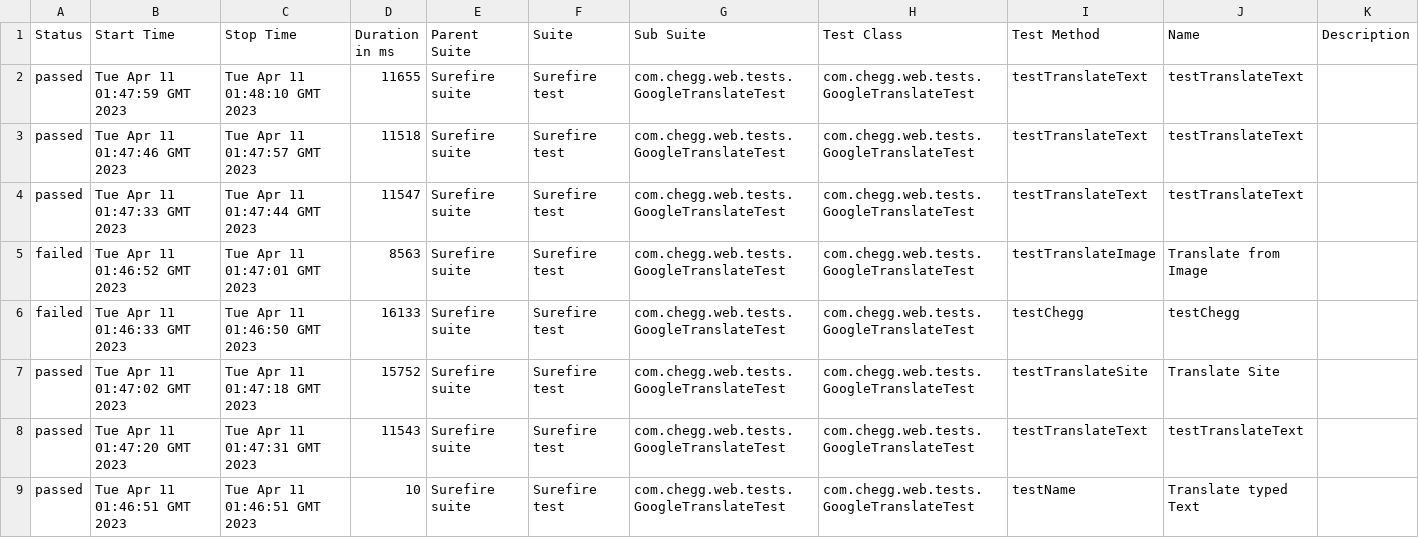
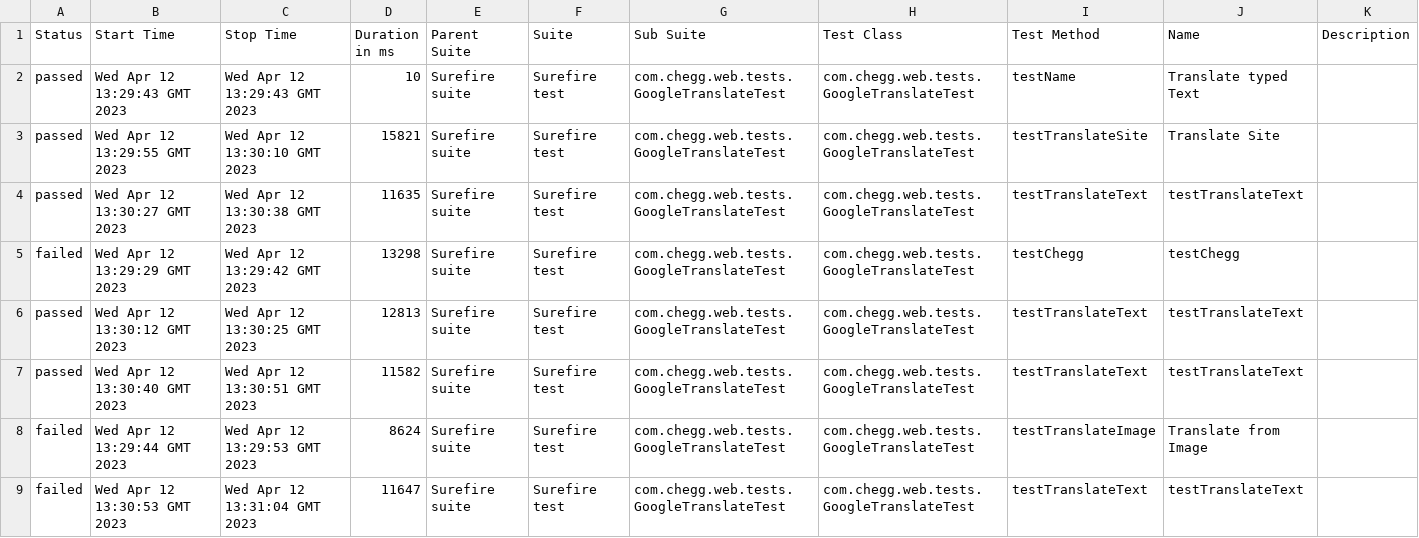
Before and after one commit to palchisky-alex/CheggMaven, a CSV file: 35/data/suites.csv, drawn as a sheet.

```diff
--- a/35/data/suites.csv
+++ b/35/data/suites.csv
@@ -1,9 +1,9 @@
 "Status","Start Time","Stop Time","Duration in ms","Parent Suite","Suite","Sub Suite","Test Class","Test Method","Name","Description"
-"passed","Tue Apr 11 01:47:59 GMT 2023","Tue Apr 11 01:48:10 GMT 2023","11655","Surefire suite","Surefire test","com.chegg.web.tests.GoogleTranslateTest","com.chegg.web.tests.GoogleTranslateTest","testTranslateText","testTranslateText",""
-"passed","Tue Apr 11 01:47:46 GMT 2023","Tue Apr 11 01:47:57 GMT 2023","11518","Surefire suite","Surefire test","com.chegg.web.tests.GoogleTranslateTest","com.chegg.web.tests.GoogleTranslateTest","testTranslateText","testTranslateText",""
-"passed","Tue Apr 11 01:47:33 GMT 2023","Tue Apr 11 01:47:44 GMT 2023","11547","Surefire suite","Surefire test","com.chegg.web.tests.GoogleTranslateTest","com.chegg.web.tests.GoogleTranslateTest","testTranslateText","testTranslateText",""
-"failed","Tue Apr 11 01:46:52 GMT 2023","Tue Apr 11 01:47:01 GMT 2023","8563","Surefire suite","Surefire test","com.chegg.web.tests.GoogleTranslateTest","com.chegg.web.tests.GoogleTranslateTest","testTranslateImage","Translate from Image",""
-"failed","Tue Apr 11 01:46:33 GMT 2023","Tue Apr 11 01:46:50 GMT 2023","16133","Surefire suite","Surefire test","com.chegg.web.tests.GoogleTranslateTest","com.chegg.web.tests.GoogleTranslateTest","testChegg","testChegg",""
-"passed","Tue Apr 11 01:47:02 GMT 2023","Tue Apr 11 01:47:18 GMT 2023","15752","Surefire suite","Surefire test","com.chegg.web.tests.GoogleTranslateTest","com.chegg.web.tests.GoogleTranslateTest","testTranslateSite","Translate Site",""
-"passed","Tue Apr 11 01:47:20 GMT 2023","Tue Apr 11 01:47:31 GMT 2023","11543","Surefire suite","Surefire test","com.chegg.web.tests.GoogleTranslateTest","com.chegg.web.tests.GoogleTranslateTest","testTranslateText","testTranslateText",""
-"passed","Tue Apr 11 01:46:51 GMT 2023","Tue Apr 11 01:46:51 GMT 2023","10","Surefire suite","Surefire test","com.chegg.web.tests.GoogleTranslateTest","com.chegg.web.tests.GoogleTranslateTest","testName","Translate typed Text",""
+"passed","Wed Apr 12 13:29:43 GMT 2023","Wed Apr 12 13:29:43 GMT 2023","10","Surefire suite","Surefire test","com.chegg.web.tests.GoogleTranslateTest","com.chegg.web.tests.GoogleTranslateTest","testName","Translate typed Text",""
+"passed","Wed Apr 12 13:29:55 GMT 2023","Wed Apr 12 13:30:10 GMT 2023","15821","Surefire suite","Surefire test","com.chegg.web.tests.GoogleTranslateTest","com.chegg.web.tests.GoogleTranslateTest","testTranslateSite","Translate Site",""
+"passed","Wed Apr 12 13:30:27 GMT 2023","Wed Apr 12 13:30:38 GMT 2023","11635","Surefire suite","Surefire test","com.chegg.web.tests.GoogleTranslateTest","com.chegg.web.tests.GoogleTranslateTest","testTranslateText","testTranslateText",""
+"failed","Wed Apr 12 13:29:29 GMT 2023","Wed Apr 12 13:29:42 GMT 2023","13298","Surefire suite","Surefire test","com.chegg.web.tests.GoogleTranslateTest","com.chegg.web.tests.GoogleTranslateTest","testChegg","testChegg",""
+"passed","Wed Apr 12 13:30:12 GMT 2023","Wed Apr 12 13:30:25 GMT 2023","12813","Surefire suite","Surefire test","com.chegg.web.tests.GoogleTranslateTest","com.chegg.web.tests.GoogleTranslateTest","testTranslateText","testTranslateText",""
+"passed","Wed Apr 12 13:30:40 GMT 2023","Wed Apr 12 13:30:51 GMT 2023","11582","Surefire suite","Surefire test","com.chegg.web.tests.GoogleTranslateTest","com.chegg.web.tests.GoogleTranslateTest","testTranslateText","testTranslateText",""
+"failed","Wed Apr 12 13:29:44 GMT 2023","Wed Apr 12 13:29:53 GMT 2023","8624","Surefire suite","Surefire test","com.chegg.web.tests.GoogleTranslateTest","com.chegg.web.tests.GoogleTranslateTest","testTranslateImage","Translate from Image",""
+"failed","Wed Apr 12 13:30:53 GMT 2023","Wed Apr 12 13:31:04 GMT 2023","11647","Surefire suite","Surefire test","com.chegg.web.tests.GoogleTranslateTest","com.chegg.web.tests.GoogleTranslateTest","testTranslateText","testTranslateText",""
```
Also changed, not shown: 35/data/behaviors.csv, 49 other files.
